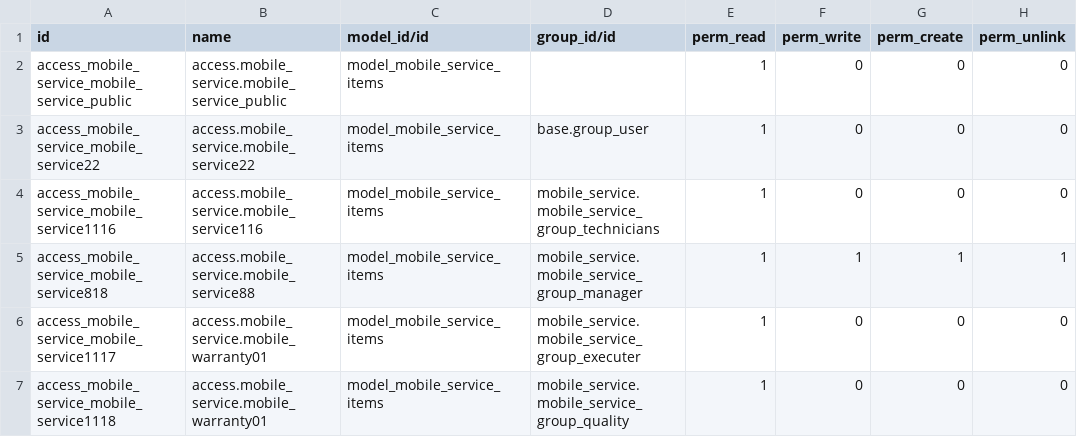
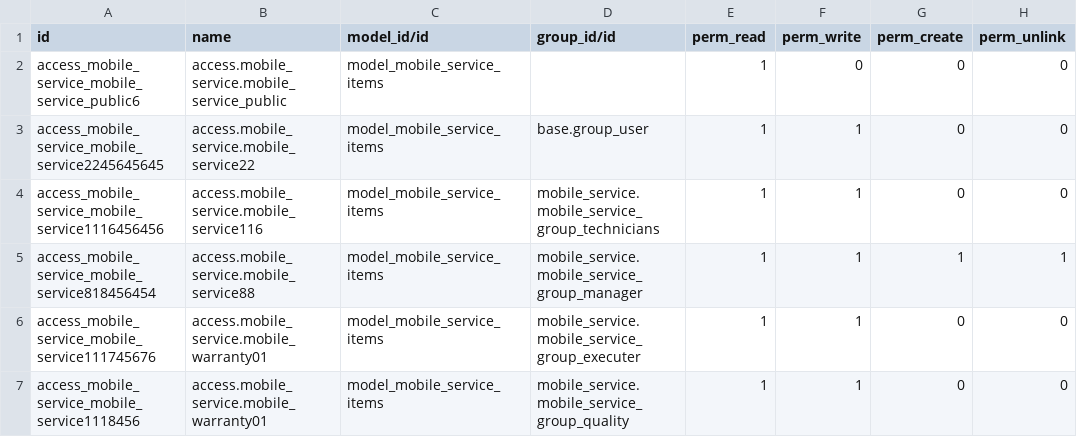
Before and after one commit to Jacky-odoo/odoo-mobile-service, a CSV file: mobile_service_elbaan/security/ir.model.access.csv, drawn as a sheet.

Commit message:
update the mistakes in csv and ruls and group management

```diff
--- a/mobile_service_elbaan/security/ir.model.access.csv
+++ b/mobile_service_elbaan/security/ir.model.access.csv
@@ -1,7 +1,7 @@
 id,name,model_id/id,group_id/id,perm_read,perm_write,perm_create,perm_unlink
-access_mobile_service_mobile_service_public,access.mobile_service.mobile_service_public,model_mobile_service_items,,1,0,0,0
-access_mobile_service_mobile_service22,access.mobile_service.mobile_service22,model_mobile_service_items,base.group_user,1,0,0,0
-access_mobile_service_mobile_service1116,access.mobile_service.mobile_service116,model_mobile_service_items,mobile_service.mobile_service_group_technicians,1,0,0,0
-access_mobile_service_mobile_service818,access.mobile_service.mobile_service88,model_mobile_service_items,mobile_service.mobile_service_group_manager,1,1,1,1
-access_mobile_service_mobile_service1117,access.mobile_service.mobile_warranty01,model_mobile_service_items,mobile_service.mobile_service_group_executer,1,0,0,0
-access_mobile_service_mobile_service1118,access.mobile_service.mobile_warranty01,model_mobile_service_items,mobile_service.mobile_service_group_quality,1,0,0,0
+access_mobile_service_mobile_service_public6,access.mobile_service.mobile_service_public,model_mobile_service_items,,1,0,0,0
+access_mobile_service_mobile_service2245645645,access.mobile_service.mobile_service22,model_mobile_service_items,base.group_user,1,1,0,0
+access_mobile_service_mobile_service1116456456,access.mobile_service.mobile_service116,model_mobile_service_items,mobile_service.mobile_service_group_technicians,1,1,0,0
+access_mobile_service_mobile_service818456454,access.mobile_service.mobile_service88,model_mobile_service_items,mobile_service.mobile_service_group_manager,1,1,1,1
+access_mobile_service_mobile_service111745676,access.mobile_service.mobile_warranty01,model_mobile_service_items,mobile_service.mobile_service_group_executer,1,1,0,0
+access_mobile_service_mobile_service1118456,access.mobile_service.mobile_warranty01,model_mobile_service_items,mobile_service.mobile_service_group_quality,1,1,0,0
```
Also changed, not shown: mobile_service/security/ir.model.access.csv, 1 other file.
